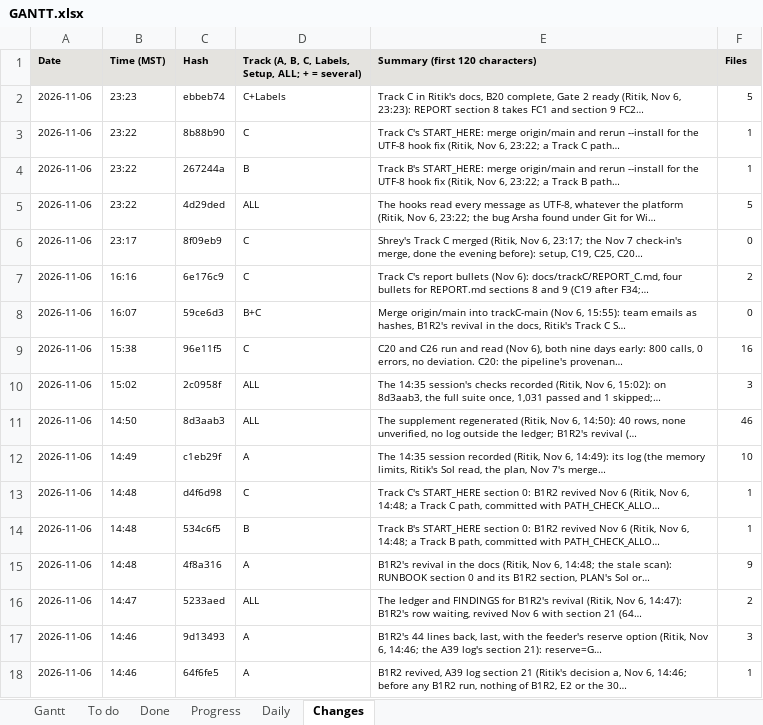
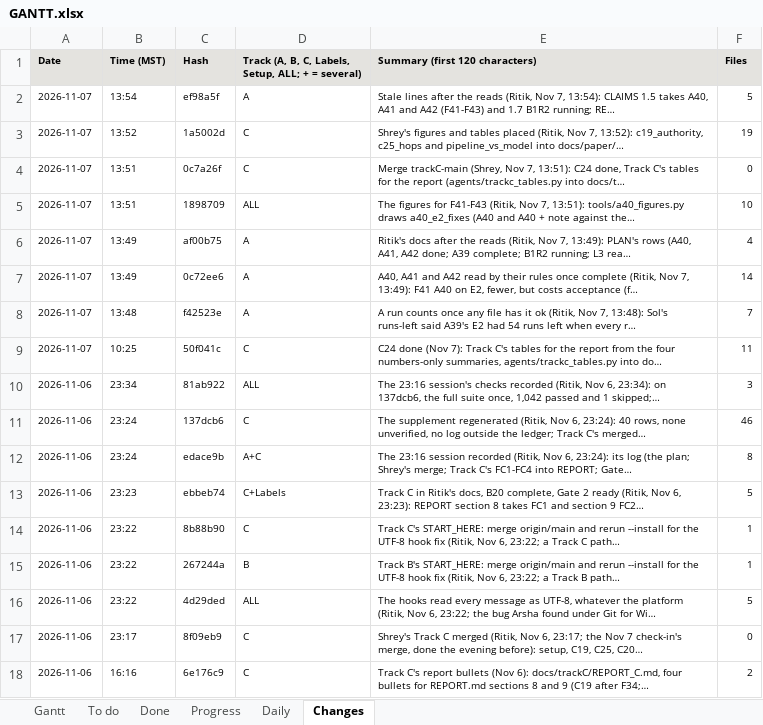
Before and after one commit to shrey-Bish/cse598-cot-faithfulness, an Excel workbook: docs/status/GANTT.xlsx, sheet Changes, drawn as a sheet; only a part is shown; the shorter side is filled out with more unchanged rows; values as stored, in another font and other column widths than the file's, no borders; the diff names each change by its address in the sheet, - before the commit and + after, or states it on an @@ line.

Commit message:
The 13:15 session recorded (Ritik, Nov 7, 13:55): its log (the night on Sol; when each may be read; A40, A41 and A42 read; the counting bug; the figures; C24 merged and placed; the report's state and the writing plan; the message for Shrey; Nov 8's Sol block; needs); Nov 7's daily (opened, carrying Nov 6's For Nov 7; section 1 and For Nov 8); INDEX, LATEST, STATUS and the Gantt.

```diff
--- a/docs/status/GANTT.xlsx (sheet Changes)
+++ b/docs/status/GANTT.xlsx (sheet Changes)
+row 2: 2026-11-07 | 13:54 | ef98a5f | A | Stale lines after the reads (Ritik, Nov 7, 13:54): CLAIMS 1.5 takes A40, A41 and A42 (F41-F43) and 1.7 B1R2 running; RE… | 5
+row 3: 2026-11-07 | 13:52 | 1a5002d | C | Shrey's figures and tables placed (Ritik, Nov 7, 13:52): c19_authority, c25_hops and pipeline_vs_model into docs/paper/… | 19
+row 4: 2026-11-07 | 13:51 | 0c7a26f | C | Merge trackC-main (Shrey, Nov 7, 13:51): C24 done, Track C's tables for the report (agents/trackc_tables.py into docs/t… | 0
+row 5: 2026-11-07 | 13:51 | 1898709 | ALL | The figures for F41-F43 (Ritik, Nov 7, 13:51): tools/a40_figures.py draws a40_e2_fixes (A40 and A40 + note against the… | 10
+row 6: 2026-11-07 | 13:49 | af00b75 | A | Ritik's docs after the reads (Ritik, Nov 7, 13:49): PLAN's rows (A40, A41, A42 done; A39 complete; B1R2 running; L3 rea… | 4
+row 7: 2026-11-07 | 13:49 | 0c72ee6 | A | A40, A41 and A42 read by their rules once complete (Ritik, Nov 7, 13:49): F41 A40 on E2, fewer, but costs acceptance (f… | 14
+row 8: 2026-11-07 | 13:48 | f42523e | A | A run counts once any file has it ok (Ritik, Nov 7, 13:48): Sol's runs-left said A39's E2 had 54 runs left when every r… | 7
+row 9: 2026-11-07 | 10:25 | 50f041c | C | C24 done (Nov 7): Track C's tables for the report from the four numbers-only summaries, agents/trackc_tables.py into do… | 11
+row 10: 2026-11-06 | 23:34 | 81ab922 | ALL | The 23:16 session's checks recorded (Ritik, Nov 6, 23:34): on 137dcb6, the full suite once, 1,042 passed and 1 skipped;… | 3
+row 11: 2026-11-06 | 23:24 | 137dcb6 | C | The supplement regenerated (Ritik, Nov 6, 23:24): 40 rows, none unverified, no log outside the ledger; Track C's merged… | 46
+row 12: 2026-11-06 | 23:24 | edace9b | A+C | The 23:16 session recorded (Ritik, Nov 6, 23:24): its log (the plan; Shrey's merge; Track C's FC1-FC4 into REPORT; Gate… | 8
```
Also changed, not shown: sheet To do, sheet Done, sheet Daily, sheet Progress, sheet Gantt, 7 other files.
